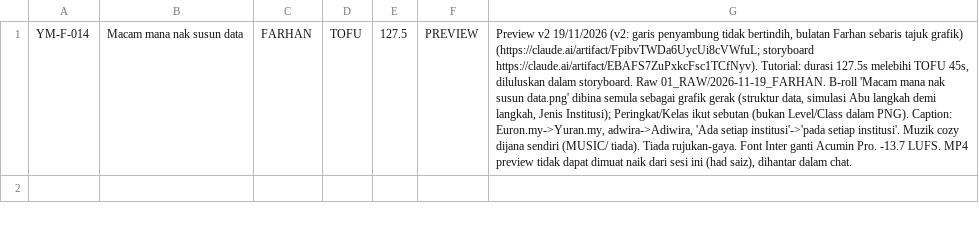
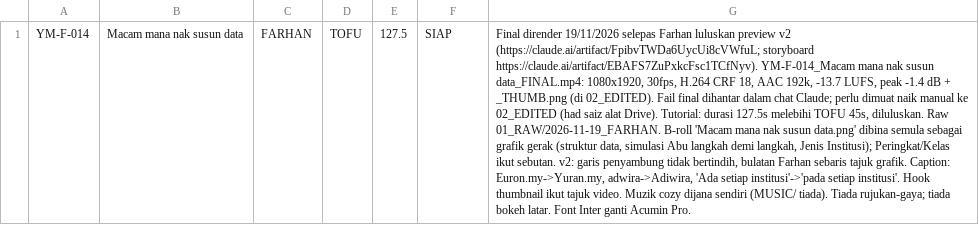
Before and after one commit to idfikstudio-cyber/asterid001, a CSV file: edit/YM-F-014/edit-log-row.csv, drawn as a sheet; the diff names each change by its address in the sheet, - before the commit and + after, or states it on an @@ line.

```diff
--- a/edit/YM-F-014/edit-log-row.csv
+++ b/edit/YM-F-014/edit-log-row.csv
-F1: PREVIEW
+F1: SIAP
-G1: Preview v2 19/11/2026 (v2: garis penyambung tidak bertindih, bulatan Farhan sebaris tajuk grafik) (https://claude.ai/artifact/FpibvTWDa6UycUi8cVWfuL; storyboard https://claude.ai/artifact/EBAFS7ZuPxkcFsc1TCfNyv). Tutorial: durasi 127.5s melebihi TOFU 45s, diluluskan dalam storyboard. Raw 01_RAW/2026-11-19_FARHAN. B-roll 'Macam mana nak susun data.png' dibina semula sebagai grafik gerak (struktur data, simulasi Abu langkah demi langkah, Jenis Institusi); Peringkat/Kelas ikut sebutan (bukan Level/Class dalam PNG). Caption: Euron.my->Yuran.my, adwira->Adiwira, 'Ada setiap institusi'->'pada setiap institusi'. Muzik cozy dijana sendiri (MUSIC/ tiada). Tiada rujukan-gaya. Font Inter ganti Acumin Pro. -13.7 LUFS. MP4 preview tidak dapat dimuat naik dari sesi ini (had saiz), dihantar dalam chat.
+G1: Final dirender 19/11/2026 selepas Farhan luluskan preview v2 (https://claude.ai/artifact/FpibvTWDa6UycUi8cVWfuL; storyboard https://claude.ai/artifact/EBAFS7ZuPxkcFsc1TCfNyv). YM-F-014_Macam mana nak susun data_FINAL.mp4: 1080x1920, 30fps, H.264 CRF 18, AAC 192k, -13.7 LUFS, peak -1.4 dB + _THUMB.png (di 02_EDITED). Fail final dihantar dalam chat Claude; perlu dimuat naik manual ke 02_EDITED (had saiz alat Drive). Tutorial: durasi 127.5s melebihi TOFU 45s, diluluskan. Raw 01_RAW/2026-11-19_FARHAN. B-roll 'Macam mana nak susun data.png' dibina semula sebagai grafik gerak (struktur data, simulasi Abu langkah demi langkah, Jenis Institusi); Peringkat/Kelas ikut sebutan. v2: garis penyambung tidak bertindih, bulatan Farhan sebaris tajuk grafik. Caption: Euron.my->Yuran.my, adwira->Adiwira, 'Ada setiap institusi'->'pada setiap institusi'. Hook thumbnail ikut tajuk video. Muzik cozy dijana sendiri (MUSIC/ tiada). Tiada rujukan-gaya; tiada bokeh latar. Font Inter ganti Acumin Pro.
```
